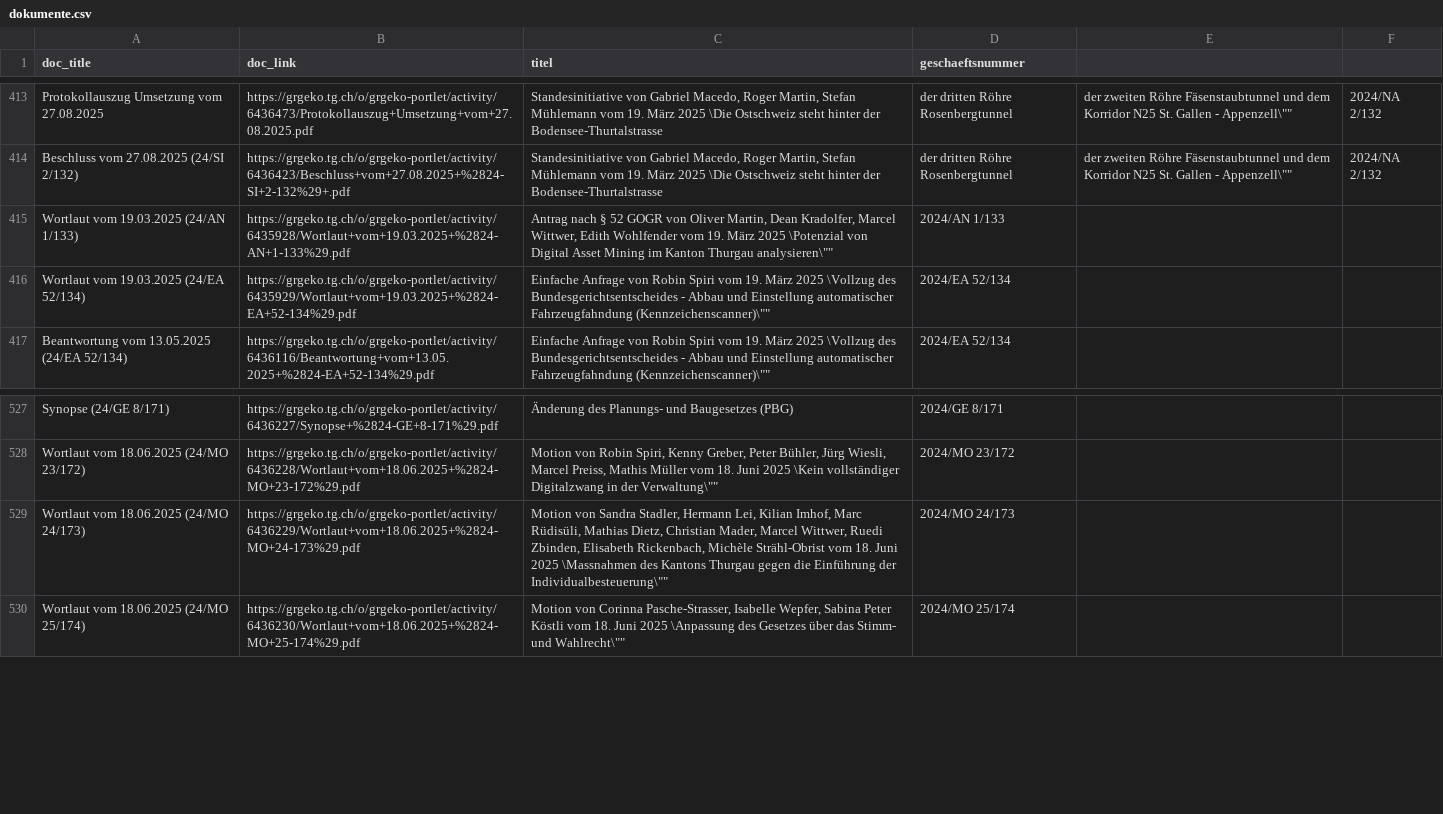
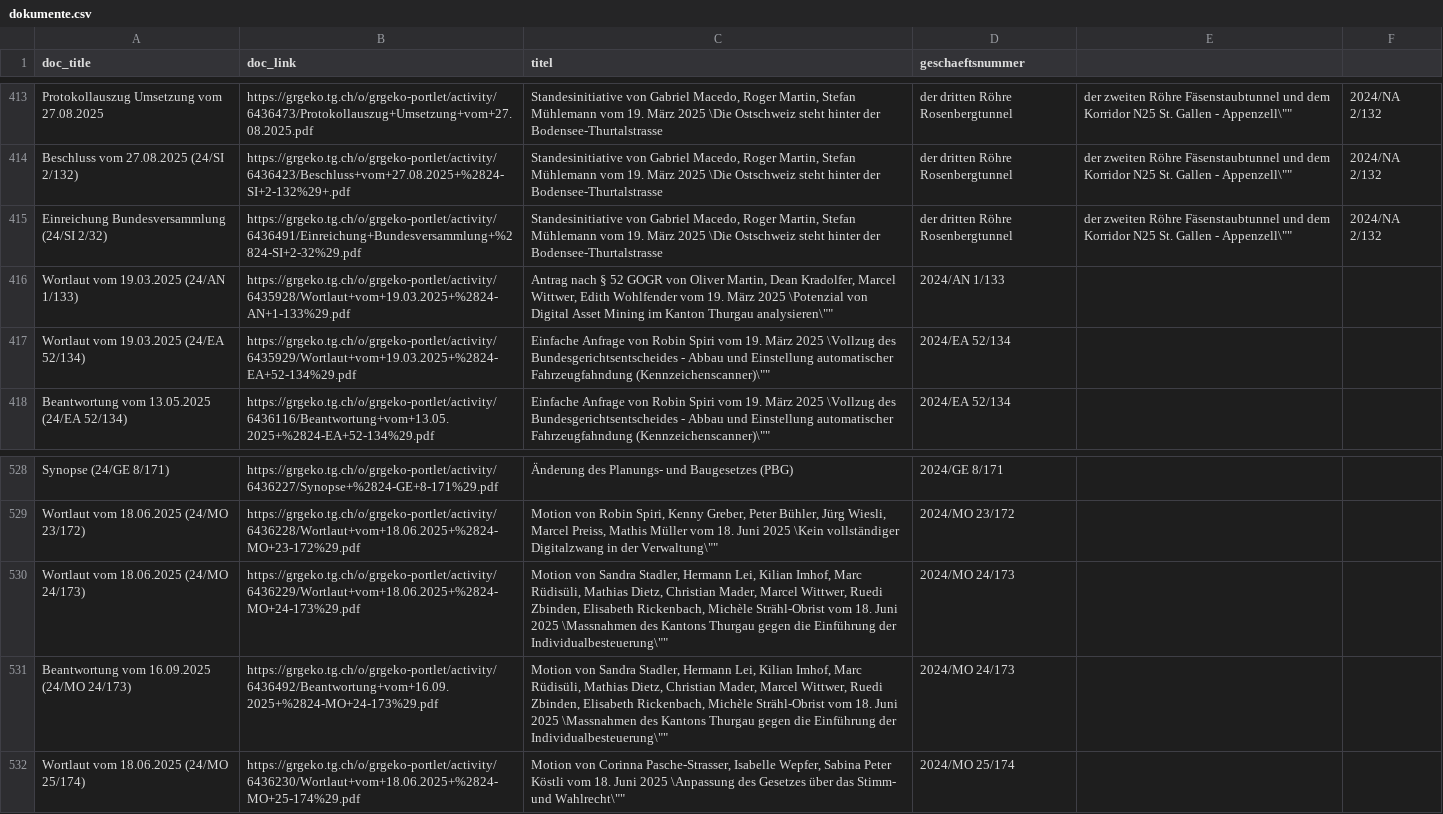
Before and after one commit to ogdtg/vorstossdaten_scrape, a CSV file: dokumente.csv, drawn as a sheet; only a part is shown, gaps mark what is left out.

```diff
--- a/dokumente.csv
+++ b/dokumente.csv
@@ -414,2 +414,3 @@
 "Beschluss vom 27.08.2025 (24/SI 2/132) ","https://grgeko.tg.ch/o/grgeko-portlet/activity/6436423/Beschluss+vom+27.08.2025+%2824-SI+2-132%29+.pdf","Standesinitiative von Gabriel Macedo, Roger Martin, Stefan Mühlemann vom 19. März 2025 \"Die Ostschweiz steht hinter der Bodensee-Thurtalstrasse, der dritten Röhre Rosenbergtunnel, der zweiten Röhre Fäsenstaubtunnel und dem Korridor N25 St. Gallen - Appenzell\"","2024/NA 2/132"
+"Einreichung Bundesversammlung (24/SI 2/32)","https://grgeko.tg.ch/o/grgeko-portlet/activity/6436491/Einreichung+Bundesversammlung+%2824-SI+2-32%29.pdf","Standesinitiative von Gabriel Macedo, Roger Martin, Stefan Mühlemann vom 19. März 2025 \"Die Ostschweiz steht hinter der Bodensee-Thurtalstrasse, der dritten Röhre Rosenbergtunnel, der zweiten Röhre Fäsenstaubtunnel und dem Korridor N25 St. Gallen - Appenzell\"","2024/NA 2/132"
 "Wortlaut vom 19.03.2025 (24/AN 1/133)","https://grgeko.tg.ch/o/grgeko-portlet/activity/6435928/Wortlaut+vom+19.03.2025+%2824-AN+1-133%29.pdf","Antrag nach § 52 GOGR von Oliver Martin, Dean Kradolfer, Marcel Wittwer, Edith Wohlfender vom 19. März 2025 \"Potenzial von Digital Asset Mining im Kanton Thurgau analysieren\"","2024/AN 1/133"
@@ -529,2 +530,3 @@
 "Wortlaut vom 18.06.2025 (24/MO 24/173)","https://grgeko.tg.ch/o/grgeko-portlet/activity/6436229/Wortlaut+vom+18.06.2025+%2824-MO+24-173%29.pdf","Motion von Sandra Stadler, Hermann Lei, Kilian Imhof, Marc Rüdisüli, Mathias Dietz, Christian Mader, Marcel Wittwer, Ruedi Zbinden, Elisabeth Rickenbach, Michèle Strähl-Obrist vom 18. Juni 2025 \"Massnahmen des Kantons Thurgau gegen die Einführung der Individualbesteuerung\"","2024/MO 24/173"
+"Beantwortung vom 16.09.2025 (24/MO 24/173)","https://grgeko.tg.ch/o/grgeko-portlet/activity/6436492/Beantwortung+vom+16.09.2025+%2824-MO+24-173%29.pdf","Motion von Sandra Stadler, Hermann Lei, Kilian Imhof, Marc Rüdisüli, Mathias Dietz, Christian Mader, Marcel Wittwer, Ruedi Zbinden, Elisabeth Rickenbach, Michèle Strähl-Obrist vom 18. Juni 2025 \"Massnahmen des Kantons Thurgau gegen die Einführung der Individualbesteuerung\"","2024/MO 24/173"
 "Wortlaut vom 18.06.2025 (24/MO 25/174)","https://grgeko.tg.ch/o/grgeko-portlet/activity/6436230/Wortlaut+vom+18.06.2025+%2824-MO+25-174%29.pdf","Motion von Corinna Pasche-Strasser, Isabelle Wepfer, Sabina Peter Köstli vom 18. Juni 2025 \"Anpassung des Gesetzes über das Stimm- und Wahlrecht\"","2024/MO 25/174"
```
Also changed, not shown: geschaefte.csv, 1 other file.
